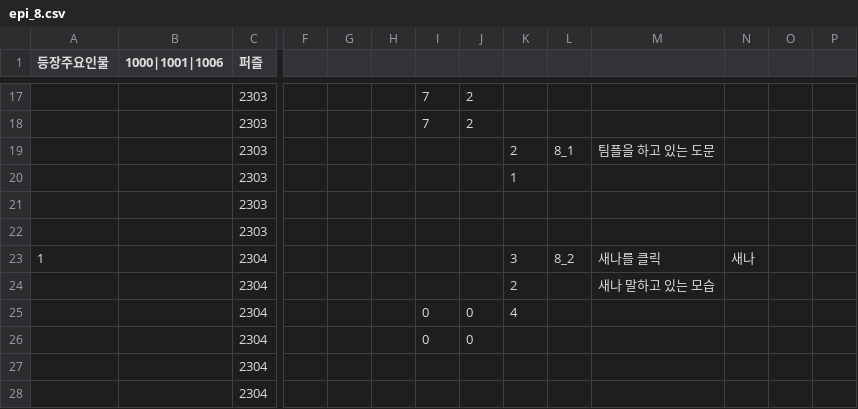
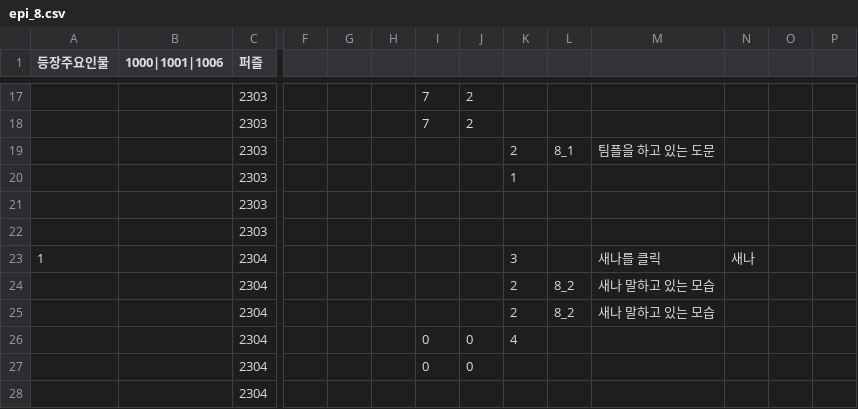
Before and after one commit to sopipc167/UnSleep, a CSV file: UnSleep/Assets/Resources/epi_csv/epi_8.csv, drawn as a sheet; only a part is shown, gaps mark what is left out; the shorter side is filled out with more unchanged rows; rows hold the shown columns only; the diff names each change by its address in the sheet, - before the commit and + after, or states it on an @@ line.

```diff
--- a/UnSleep/Assets/Resources/epi_csv/epi_8.csv
+++ b/UnSleep/Assets/Resources/epi_csv/epi_8.csv
-L23: 8_2
+L23: (empty)
-L24: (empty)
+L24: 8_2
+row 25:  |  | 2304 |  |  |  |  |  | 2 | 8_2 | 새나 말하고 있는 모습
```
Also changed, not shown: UnSleep/Assets/Resources/epi_csv/epi_19.csv, 19 other files.
